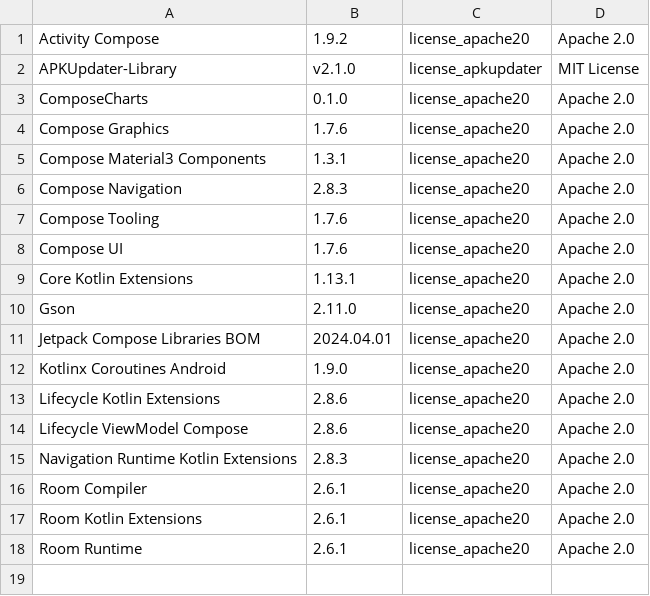
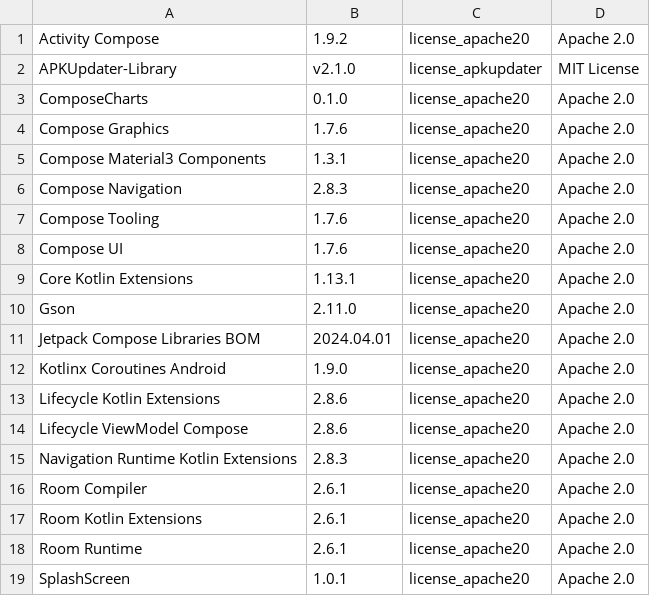
Before and after one commit to Christian-2003/petrol-index, a CSV file: app/src/main/res/raw/licenses.csv, drawn as a sheet; the diff names each change by its address in the sheet, - before the commit and + after, or states it on an @@ line.

Commit message:
Added custom animated splash screen closes #2

```diff
--- a/app/src/main/res/raw/licenses.csv
+++ b/app/src/main/res/raw/licenses.csv
+row 19: SplashScreen | 1.0.1 | license_apache20 | Apache 2.0
```
Also changed, not shown: 12 other files.
